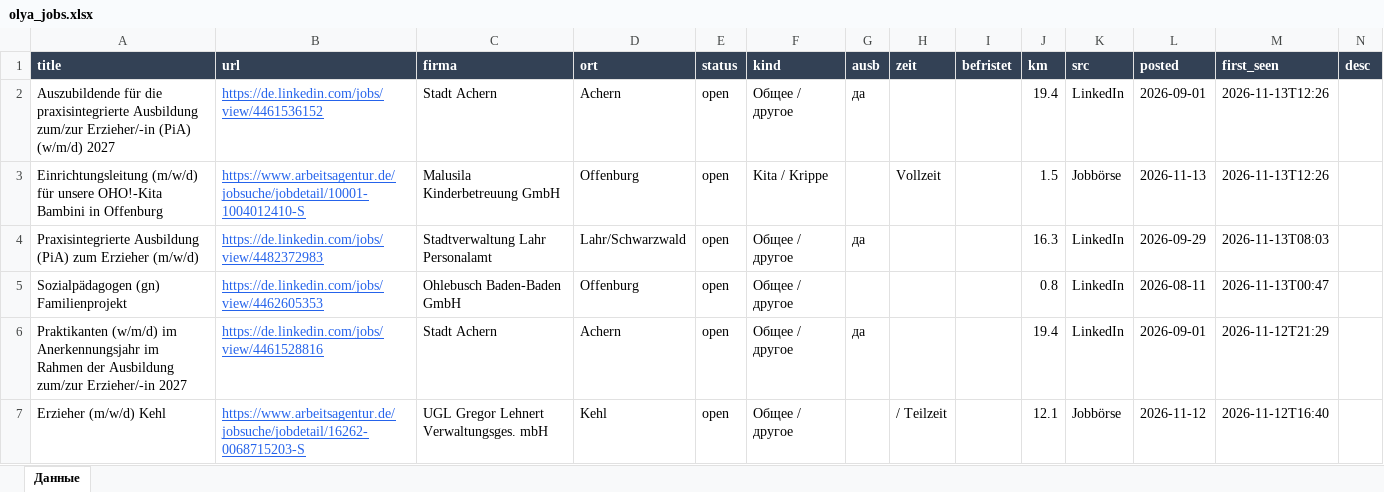
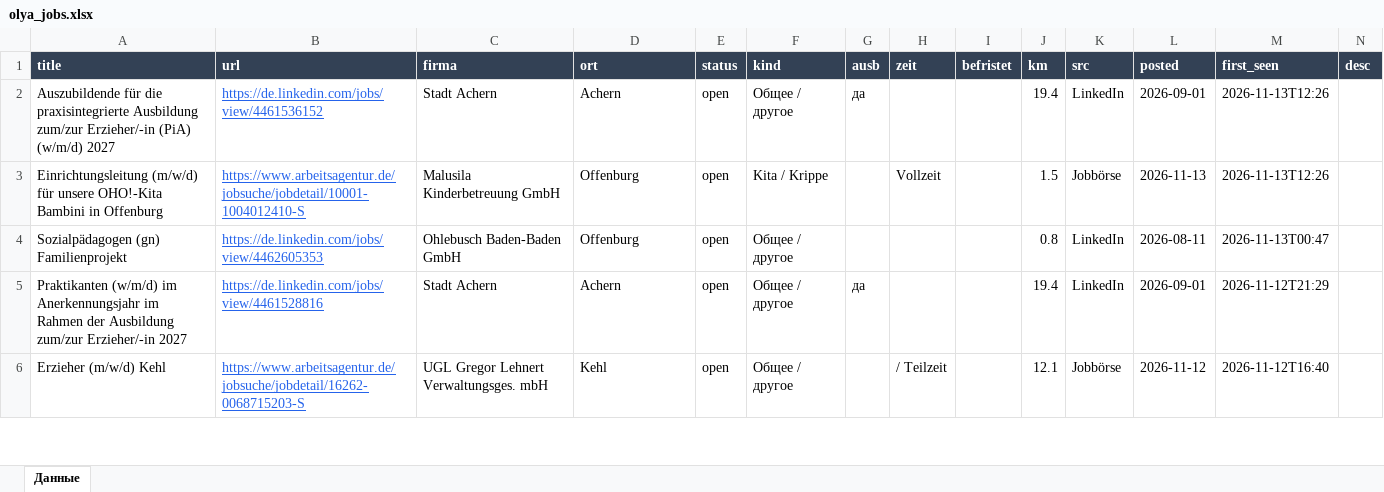
Before and after one commit to Nevrox228/wohnung-og, an Excel workbook: data/olya_jobs.xlsx, sheet Данные, drawn as a sheet; only a part is shown; values as stored, in another font and other column widths than the file's, no borders; the diff names each change by its address in the sheet, - before the commit and + after, or states it on an @@ line.

```diff
--- a/data/olya_jobs.xlsx (sheet Данные)
+++ b/data/olya_jobs.xlsx (sheet Данные)
-row 4: Praxisintegrierte Ausbildung (PiA) zum Erzieher (m/w/d) | https://de.linkedin.com/jobs/view/4482372983 | Stadtverwaltung Lahr Personalamt | Lahr/Schwarzwald | open | Общее / другое | да |  |  | 16.3 | LinkedIn | 2026-09-29 | 2026-11-13T08:03
```
Also changed, not shown: data/eltern_jobs.xlsx, data/werk_jobs.xlsx, 9 other files.
